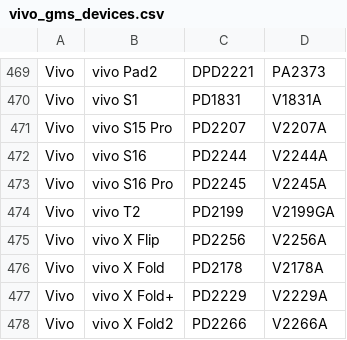
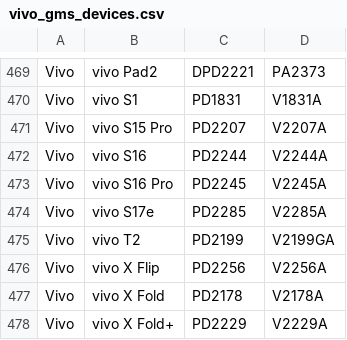
Before and after one commit to parserpp/get_android_data, a CSV file: data/vivo_gms_devices.csv, drawn as a sheet; only a part is shown, gaps mark what is left out; the shorter side is filled out with more unchanged rows.

```diff
--- a/data/vivo_gms_devices.csv
+++ b/data/vivo_gms_devices.csv
@@ -473,2 +473,3 @@ Vivo,vivo S16,PD2244,V2244A
 Vivo,vivo S16 Pro,PD2245,V2245A
+Vivo,vivo S17e,PD2285,V2285A
 Vivo,vivo T2,PD2199,V2199GA
```
Also changed, not shown: data/vivo_rom.csv.
